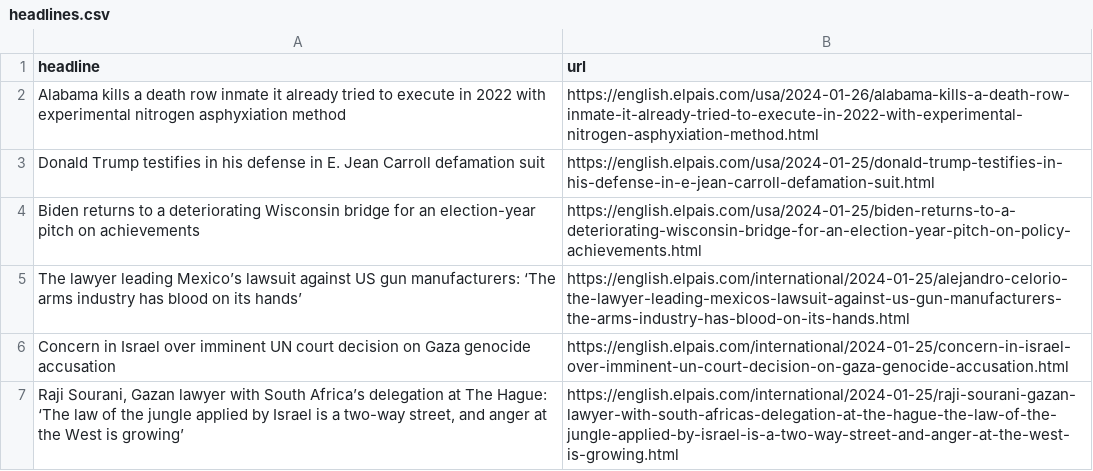
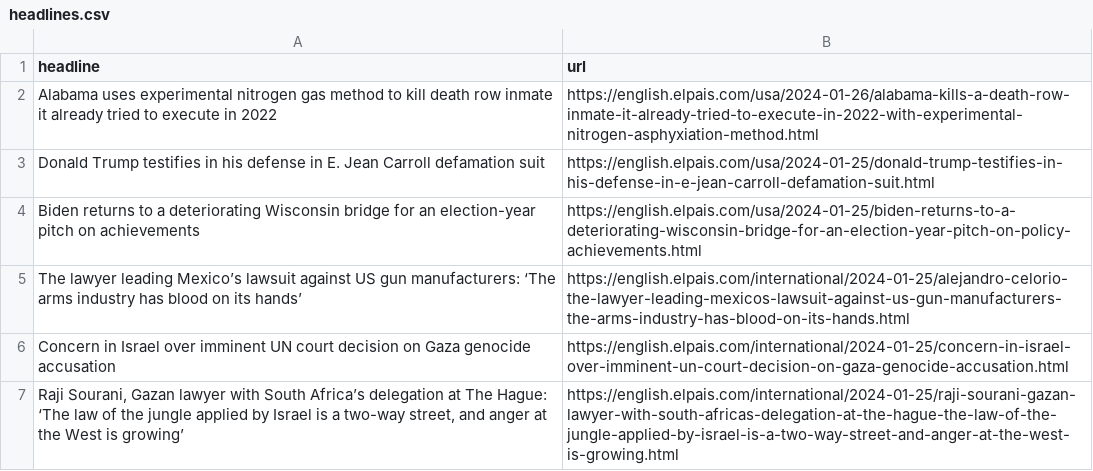
Before and after one commit to dlaiu/headlines-scraper, a CSV file: headlines.csv, drawn as a sheet; only a part is shown.

```diff
--- a/headlines.csv
+++ b/headlines.csv
@@ -1,3 +1,3 @@
 headline,url
-Alabama kills a death row inmate it already tried to execute in 2022 with experimental nitrogen asphyxiation method,https://english.elpais.com/usa/2024-01-26/alabama-kills-a-death-row-inmate-it-already-tried-to-execute-in-2022-with-experimental-nitrogen-asphyxiation-method.html
+Alabama uses experimental nitrogen gas method to kill death row inmate it already tried to execute in 2022 ,https://english.elpais.com/usa/2024-01-26/alabama-kills-a-death-row-inmate-it-already-tried-to-execute-in-2022-with-experimental-nitrogen-asphyxiation-method.html
 Donald Trump testifies in his defense in E. Jean Carroll defamation suit ,https://english.elpais.com/usa/2024-01-25/donald-trump-testifies-in-his-defense-in-e-jean-carroll-defamation-suit.html
```
